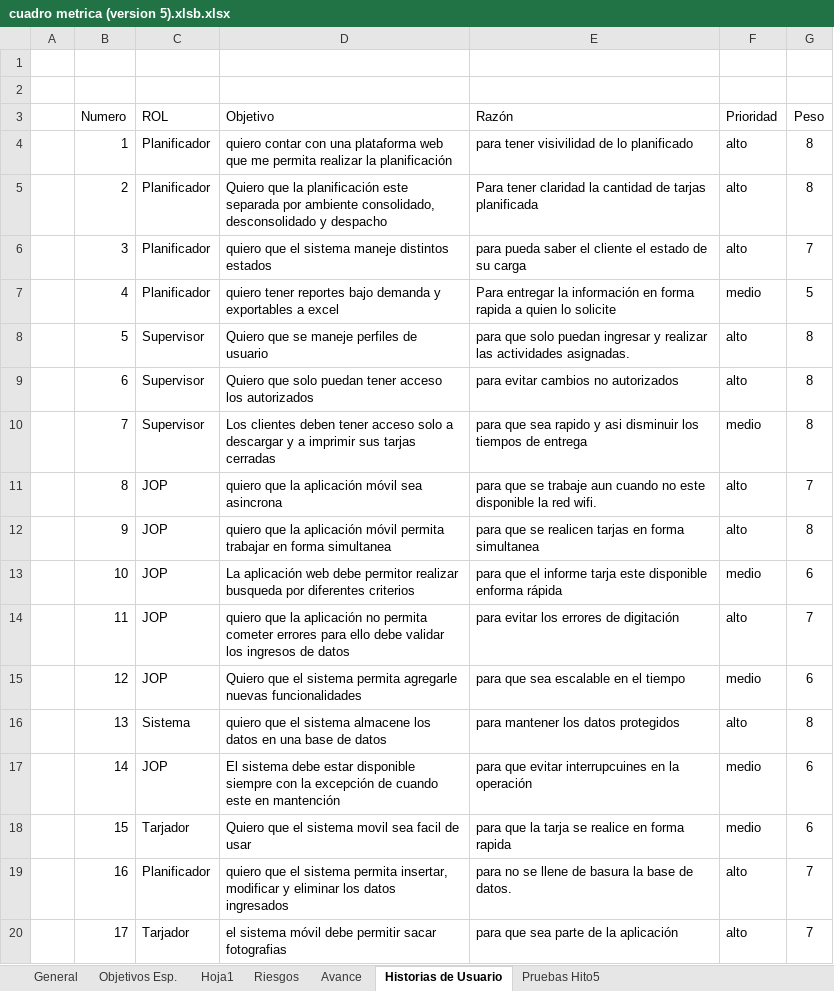
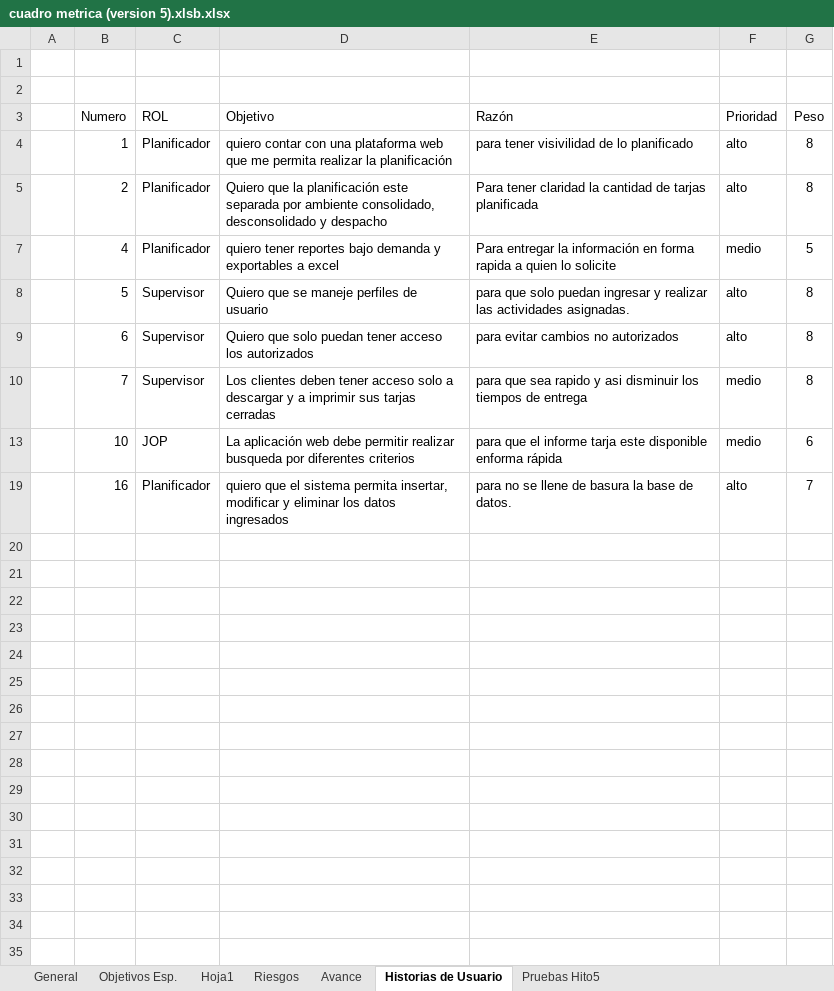
Before and after one commit to Aldacon1/Proyecto-Titulo-Tarja, an Excel workbook: Otros/cuadro metrica (version 5).xlsb.xlsx, sheet Historias de Usuario, drawn as a sheet; values as stored, in another font and other column widths than the file's, no borders; table styles not drawn; the diff names each change by its address in the sheet, - before the commit and + after, or states it on an @@ line.

```diff
--- a/Otros/cuadro metrica (version 5).xlsb.xlsx (sheet Historias de Usuario)
+++ b/Otros/cuadro metrica (version 5).xlsb.xlsx (sheet Historias de Usuario)
@@ row 6 hidden:  | 3 | Planificador | quiero que el sistema maneje distintos estados | para pueda saber el cliente el estado de su carga | alto | 7 @@
@@ row 11 hidden:  | 8 | JOP | quiero que la aplicación móvil sea asincrona | para que se trabaje aun cuando no este disponible la red wifi. | alto | 7 @@
@@ row 12 hidden:  | 9 | JOP | quiero que la aplicación móvil permita trabajar en forma simultanea | para que se realicen tarjas en forma simultanea | alto | 8 @@
-D13 (Objetivo): …web debe permitor realizar busqueda…
+D13 (Objetivo): …web debe permitir realizar busqueda…
@@ row 14 hidden:  | 11 | JOP | quiero que la aplicación no permita cometer errores para ello debe validar los ingresos de datos | para evitar los errores de digitación | alto | 7 @@
@@ row 15 hidden:  | 12 | JOP | Quiero que el sistema permita agregarle nuevas funcionalidades | para que sea escalable en el tiempo | medio | 6 @@
@@ row 16 hidden:  | 13 | Sistema | quiero que el sistema almacene los datos en una base de datos | para mantener los datos protegidos | alto | 8 @@
@@ row 17 hidden:  | 14 | JOP | El sistema debe estar disponible siempre con la excepción de cuando este en mantención | para que evitar interrupcuines en la operación | medio | 6 @@
@@ row 18 hidden:  | 15 | Tarjador | Quiero que el sistema movil sea facil de usar | para que la tarja se realice en forma rapida | medio | 6 @@
@@ row 20 hidden:  | 17 | Tarjador | el sistema móvil debe permitir sacar fotografias | para que sea parte de la aplicación | alto | 7 @@
```
Also changed, not shown: sheet Riesgos, sheet Pruebas Hito5, charts or pictures, 12 other files.
